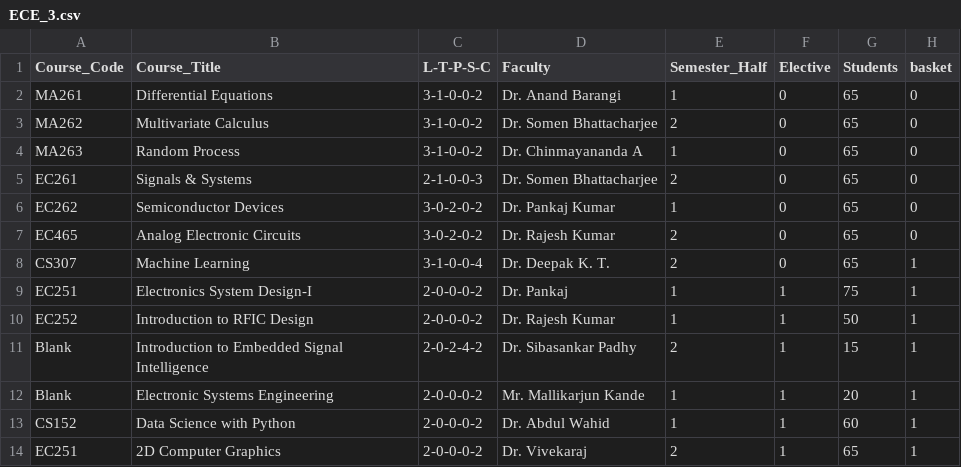
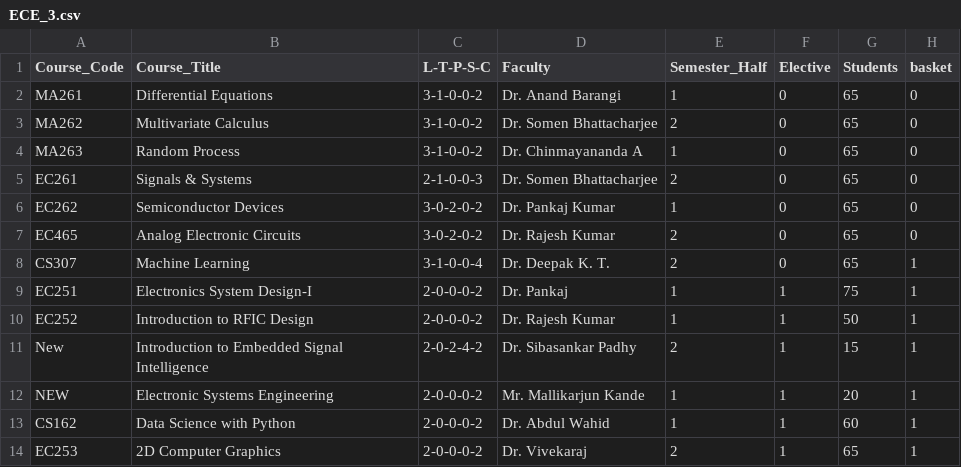
Before and after one commit to raskinverma/Automated-Time-Table-Scheduling-for-IIIT-Dharwad, a CSV file: data/exam_data/ECE_3.csv, drawn as a sheet.

```diff
--- a/data/exam_data/ECE_3.csv
+++ b/data/exam_data/ECE_3.csv
@@ -10,5 +10,5 @@ EC251,Electronics System Design-I,2-0-0-0-2,Dr. Pankaj,1,1,75,1
 EC252,Introduction to RFIC Design,2-0-0-0-2,Dr. Rajesh Kumar,1,1,50,1
-Blank,Introduction to Embedded Signal Intelligence,2-0-2-4-2,Dr. Sibasankar Padhy,2,1,15,1
-Blank,Electronic Systems Engineering,2-0-0-0-2,Mr. Mallikarjun Kande,1,1,20,1
-CS152,Data Science with Python,2-0-0-0-2,Dr. Abdul Wahid,1,1,60,1
-EC251,2D Computer Graphics,2-0-0-0-2,Dr. Vivekaraj,2,1,65,1
+New,Introduction to Embedded Signal Intelligence,2-0-2-4-2,Dr. Sibasankar Padhy,2,1,15,1
+NEW,Electronic Systems Engineering,2-0-0-0-2,Mr. Mallikarjun Kande,1,1,20,1
+CS162,Data Science with Python,2-0-0-0-2,Dr. Abdul Wahid,1,1,60,1
+EC253,2D Computer Graphics,2-0-0-0-2,Dr. Vivekaraj,2,1,65,1
```
Also changed, not shown: data/exam_data/CSE_3.csv, 3 other files.
